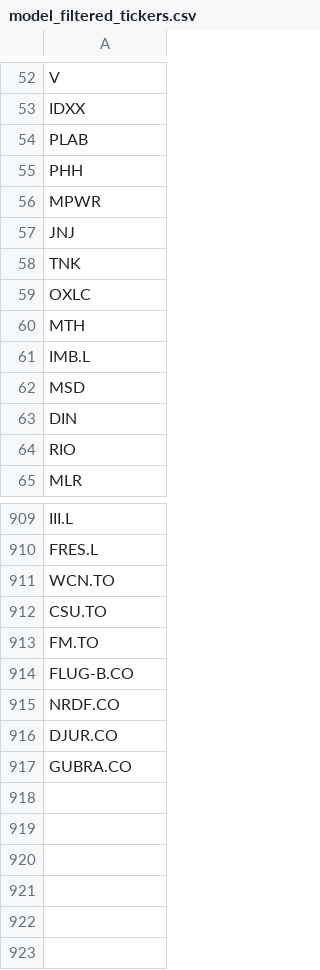
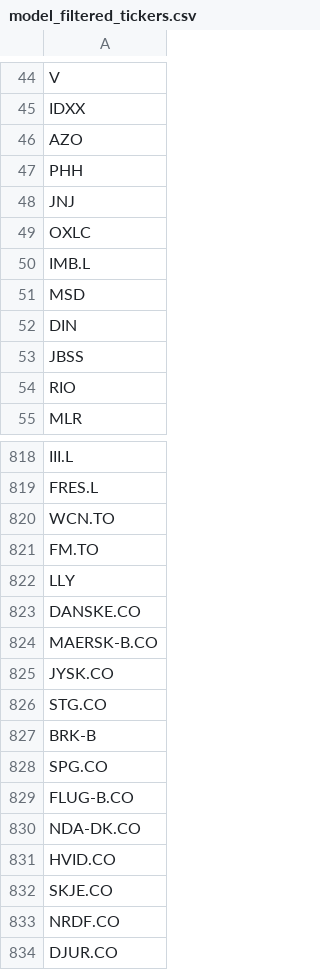
Before and after one commit to P1N60/stock_predictor, a CSV file: data/tickers/model_filtered_tickers.csv, drawn as a sheet; only a part is shown, gaps mark what is left out; the shorter side is filled out with more unchanged rows; the diff covers the shown part only.

```diff
--- a/data/tickers/model_filtered_tickers.csv
+++ b/data/tickers/model_filtered_tickers.csv
@@ -53,9 +45,6 @@ V
 IDXX
-PLAB
+AZO
 PHH
-MPWR
 JNJ
-TNK
 OXLC
-MTH
 IMB.L
@@ -63,2 +52,3 @@ MSD
 DIN
+JBSS
 RIO
@@ -911,5 +820,14 @@ FRES.L
 WCN.TO
-CSU.TO
 FM.TO
+LLY
+DANSKE.CO
+MAERSK-B.CO
+JYSK.CO
+STG.CO
+BRK-B
+SPG.CO
 FLUG-B.CO
+NDA-DK.CO
+HVID.CO
+SKJE.CO
 NRDF.CO
```
Also changed, not shown: 16 added rows, 105 removed rows and 5 edited cells elsewhere in this file, 3 other files.
